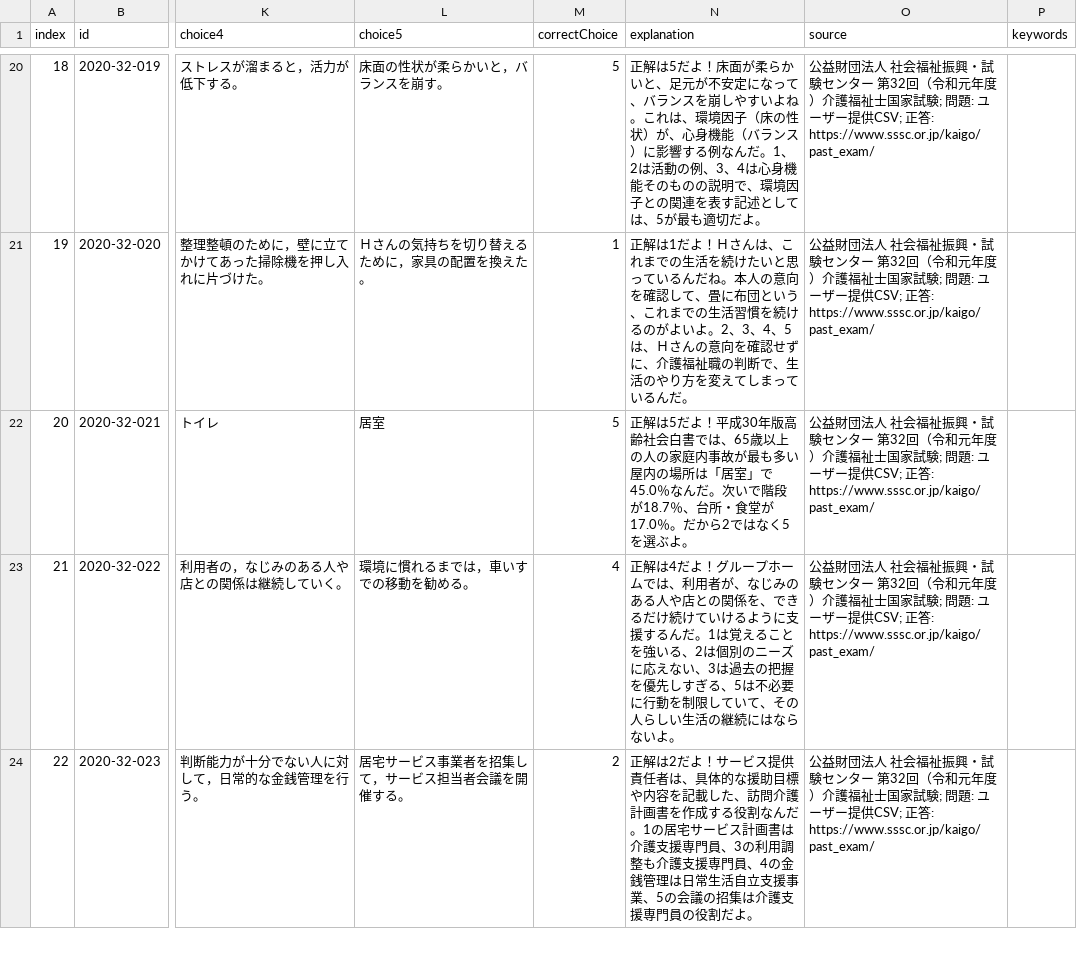
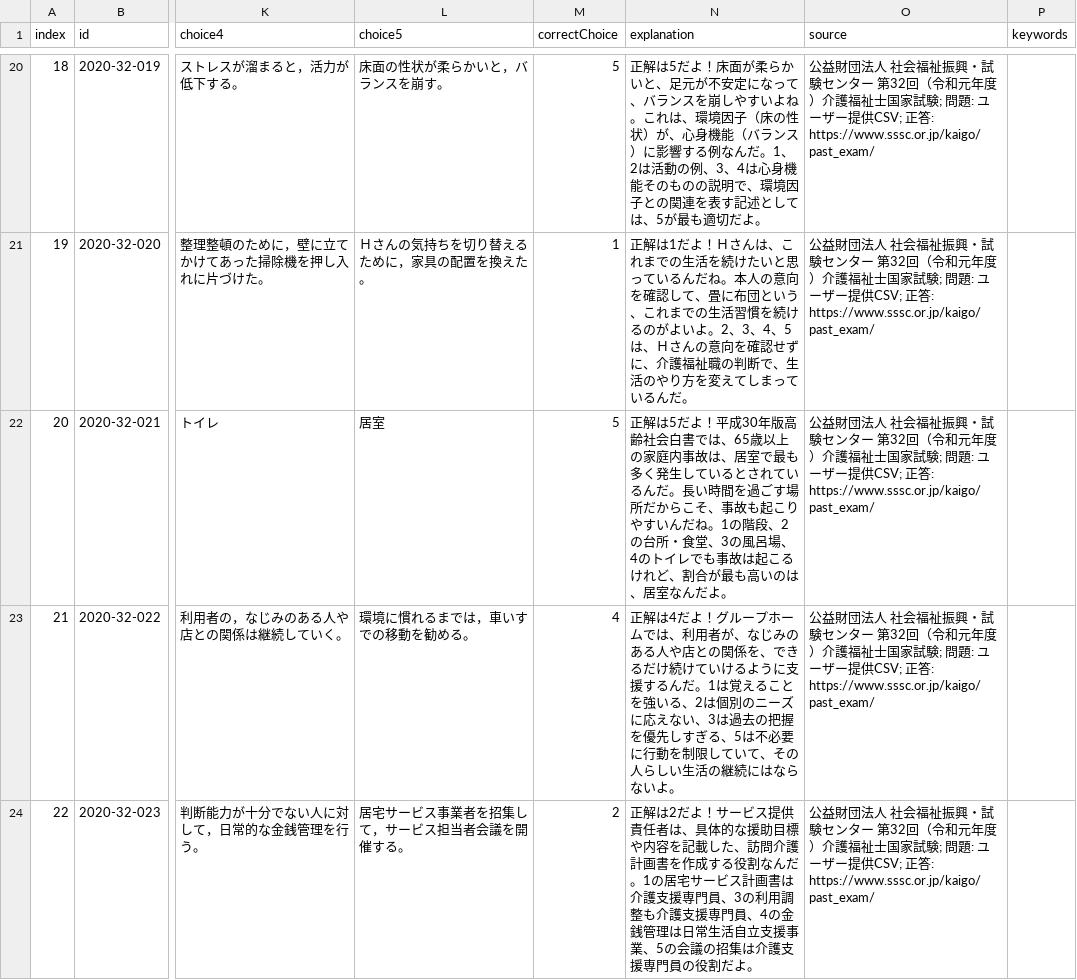
Before and after one commit to arpeggionium/usagi-study-room, a CSV file: data/kaigo_questions_2020_round32_with_explanations.csv, drawn as a sheet; only a part is shown, gaps mark what is left out; the diff names each change by its address in the sheet, - before the commit and + after, or states it on an @@ line.

Commit message:
Refine round 32 question 21 explanation

```diff
--- a/data/kaigo_questions_2020_round32_with_explanations.csv
+++ b/data/kaigo_questions_2020_round32_with_explanations.csv
-N22 (explanation): …歳以上の人の家庭内事故が最も多い屋内の場所は「居室」で45.0％なんだ。次いで階段が18.7％、台所・食堂が17.0％。だから2ではなく5を選ぶよ。
+N22 (explanation): …歳以上の家庭内事故は、居室で最も多く発生しているとされているんだ。長い時間を過ごす場所だからこそ、事故も起こりやすいんだね。1の階段、2の台所・食堂、3の風呂場、4のトイレでも事故は起こるけれど、割合が最も高いのは、居室なんだよ。
```
Also changed, not shown: 1 other file.
